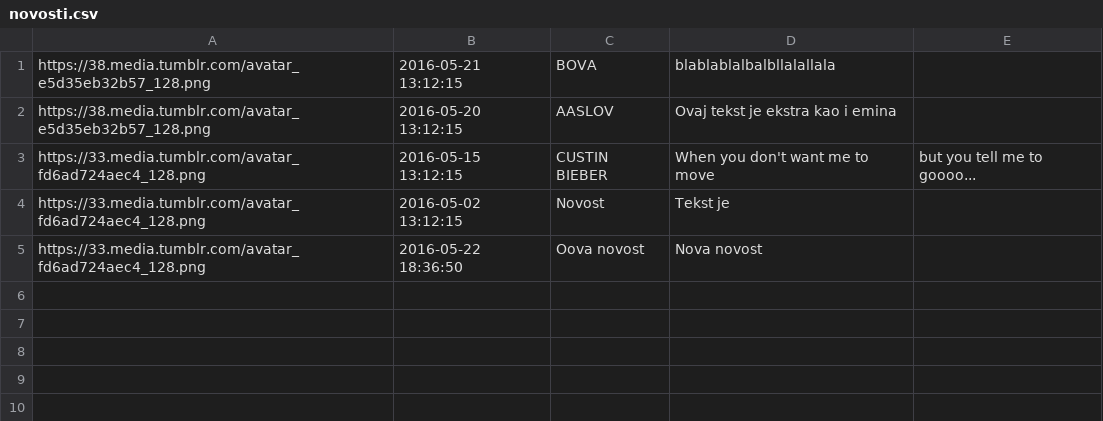
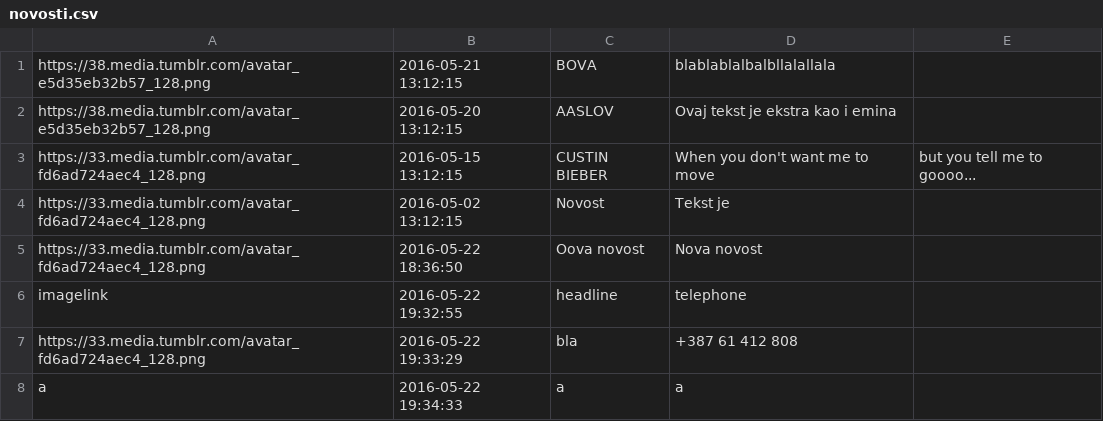
Before and after one commit to emhuskic/HealthAndSpa, a CSV file: novosti.csv, drawn as a sheet; the diff names each change by its address in the sheet, - before the commit and + after, or states it on an @@ line.

```diff
--- a/novosti.csv
+++ b/novosti.csv
+row 6: imagelink | 2016-05-22 19:32:55 | headline | telephone
+row 7: https://33.media.tumblr.com/avatar_fd6ad724aec4_128.png | 2016-05-22 19:33:29 | bla | +387 61 412 808
+row 8: a | 2016-05-22 19:34:33 | a | a
```
Also changed, not shown: 1 other file.
